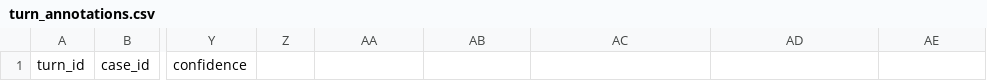
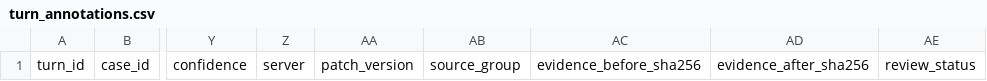
Before and after one commit to dfdfewqk/uma, a CSV file: research/jp_post_patch_2025/turn_annotations.csv, drawn as a sheet; only a part is shown, gaps mark what is left out; the diff names each change by its address in the sheet, - before the commit and + after, or states it on an @@ line.

```diff
--- a/research/jp_post_patch_2025/turn_annotations.csv
+++ b/research/jp_post_patch_2025/turn_annotations.csv
-Z1: (empty)
+Z1: server
-AA1: (empty)
+AA1: patch_version
-AB1: (empty)
+AB1: source_group
-AC1: (empty)
+AC1: evidence_before_sha256
-AD1: (empty)
+AD1: evidence_after_sha256
-AE1: (empty)
+AE1: review_status
```
Also changed, not shown: research/jp_post_patch_2025/evidence.csv, research/jp_post_patch_2025/hypotheses.csv, 8 other files.
